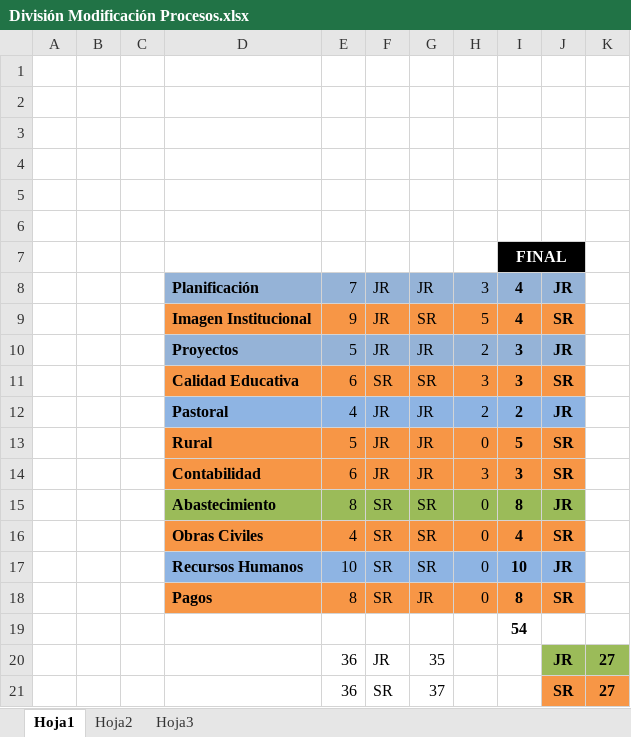
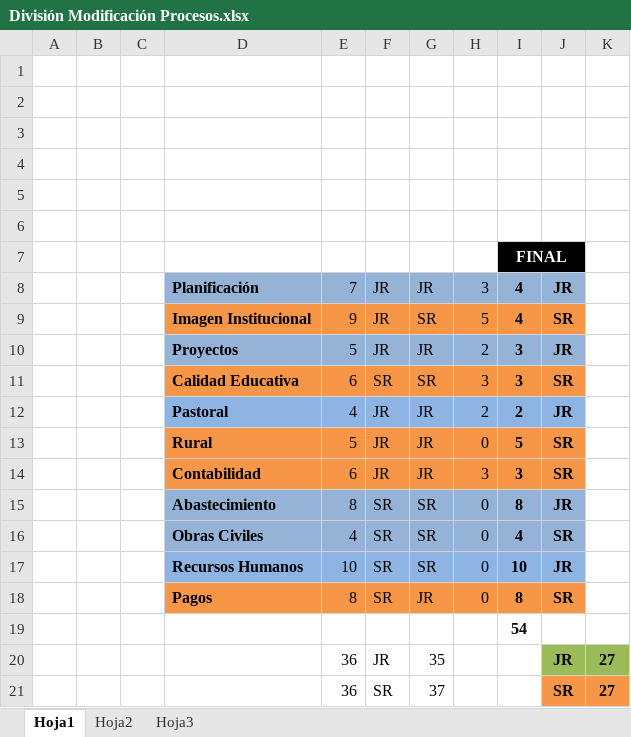
Before and after one commit to cms/proyecto-fya, an Excel workbook: División Modificación Procesos.xlsx, sheet Hoja1, drawn as a sheet; values as stored, in another font and other column widths than the file's, no borders; the diff names each change by its address in the sheet, - before the commit and + after, or states it on an @@ line.

```diff
--- a/División Modificación Procesos.xlsx (sheet Hoja1)
+++ b/División Modificación Procesos.xlsx (sheet Hoja1)
-D15:J15 fill: #9BBB59
+D15:J15 fill: #95B3D7
-D16:J16 fill: #F79646
+D16:J16 fill: #95B3D7
```
Also changed, not shown: 7 other files.
